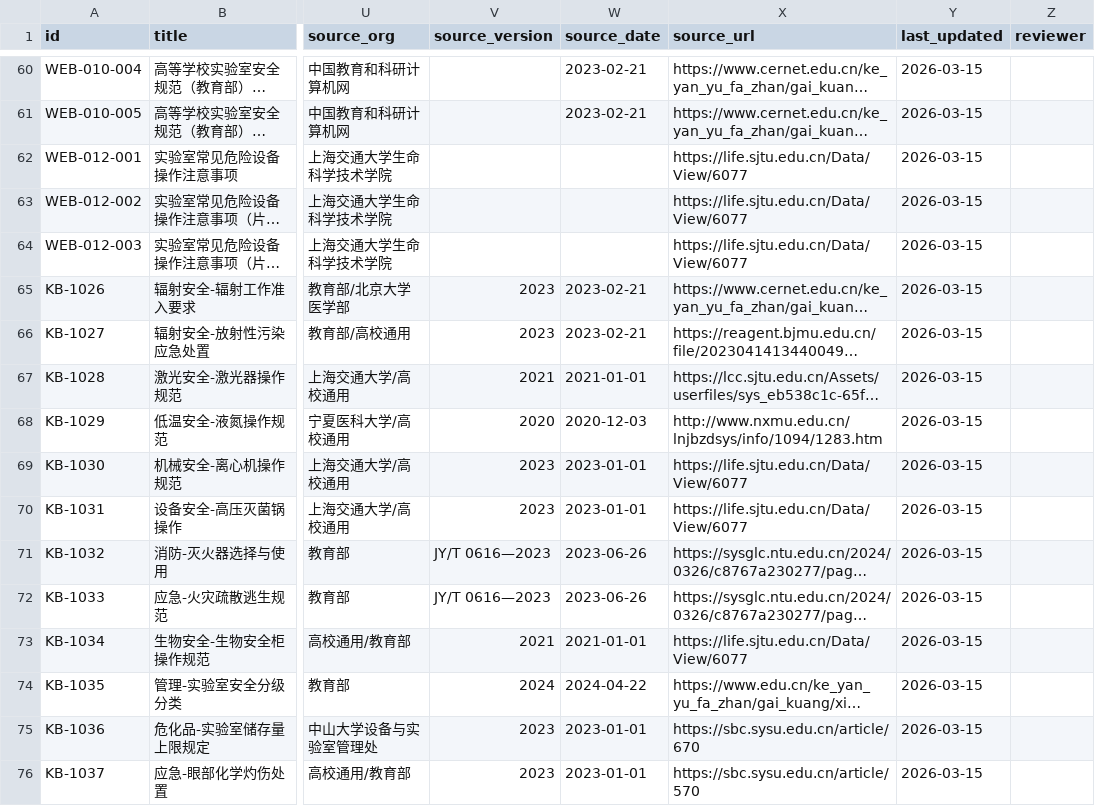
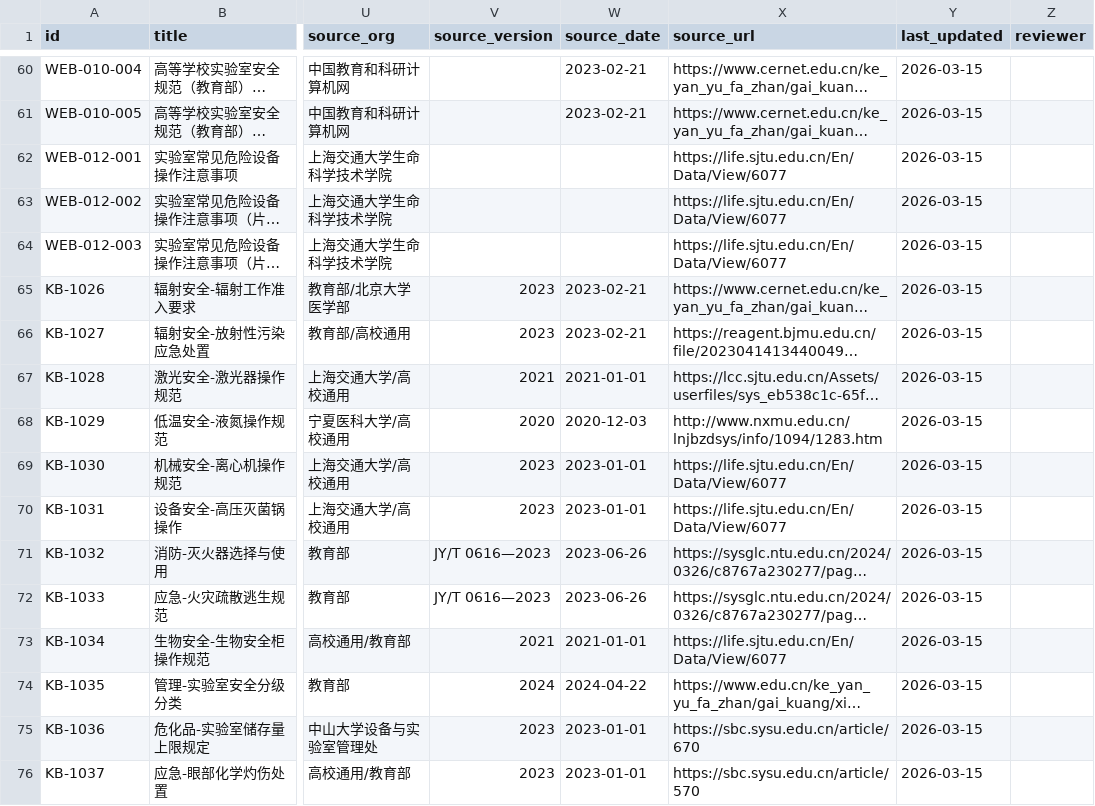
Before and after one commit to leilehuimieba/lab-safety-assistant, a CSV file: knowledge_base_curated.csv, drawn as a sheet; only a part is shown, gaps mark what is left out; long unchanged cells end in …; the diff covers the shown part only; the diff names each change by its address in the sheet, - before the commit and + after, or states it on an @@ line.

```diff
--- a/knowledge_base_curated.csv
+++ b/knowledge_base_curated.csv
-X62:X64 (source_url): https://life.sjtu.edu.cn/Data/View/6077
+X62:X64 (source_url): https://life.sjtu.edu.cn/En/Data/View/6077
-X69:X70 (source_url): https://life.sjtu.edu.cn/Data/View/6077
+X69:X70 (source_url): https://life.sjtu.edu.cn/En/Data/View/6077
-X73 (source_url): https://life.sjtu.edu.cn/Data/View/6077
+X73 (source_url): https://life.sjtu.edu.cn/En/Data/View/6077
```
Also changed, not shown: 36 edited cells elsewhere in this file, 4 other files.
